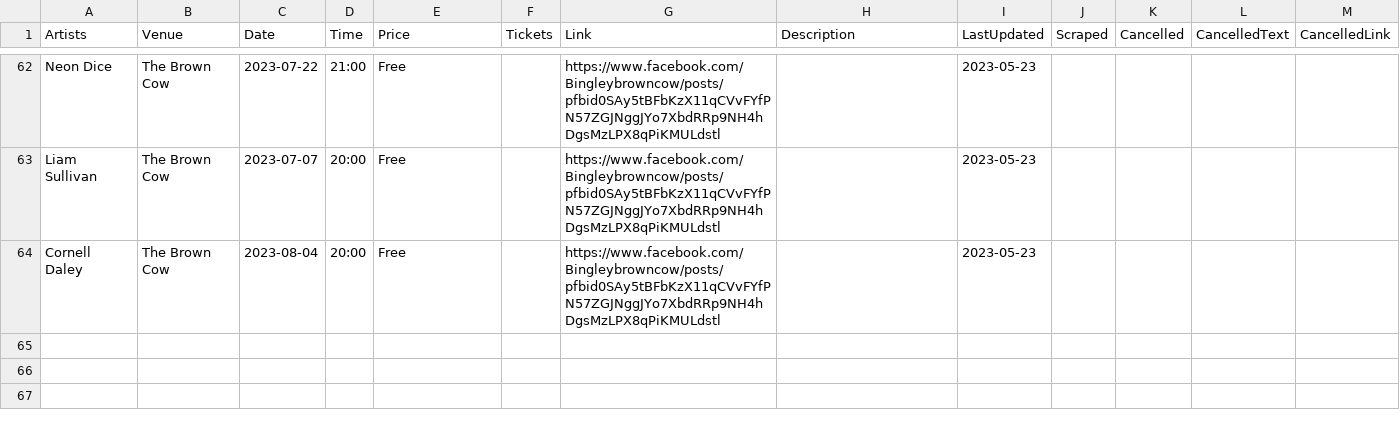
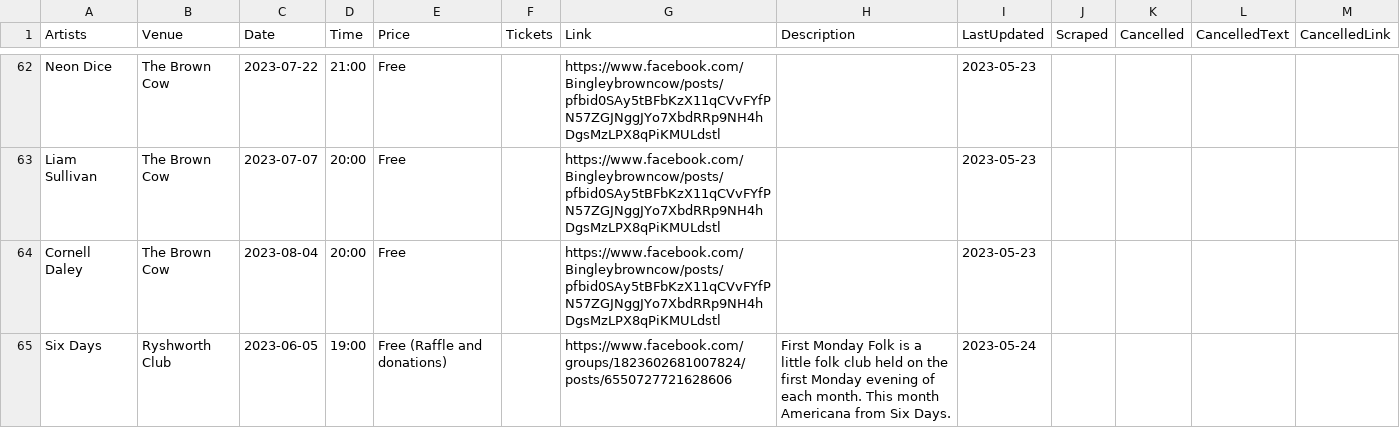
Before and after one commit to caprenter/bingley-music-town, a CSV file: _data/events.csv, drawn as a sheet; only a part is shown, gaps mark what is left out.

Commit message:
Bingley First Monday update

```diff
--- a/_data/events.csv
+++ b/_data/events.csv
@@ -68 +68,2 @@ Liam Sullivan,The Brown Cow,2023-07-07,20:00,Free,,https://www.facebook.com/Bing
 Cornell Daley,The Brown Cow,2023-08-04,20:00,Free,,https://www.facebook.com/Bingleybrowncow/posts/pfbid0SAy5tBFbKzX11qCVvFYfPN57ZGJNggJYo7XbdRRp9NH4hDgsMzLPX8qPiKMULdstl,,2023-05-23,,,,
+Six Days,Ryshworth Club,2023-06-05,19:00,Free (Raffle and donations),,https://www.facebook.com/groups/1823602681007824/posts/6550727721628606,First Monday Folk is a little folk club held on the first Monday evening of each month. This month Americana from Six Days.,2023-05-24,,,,
```
Also changed, not shown: _data/artists.csv.
